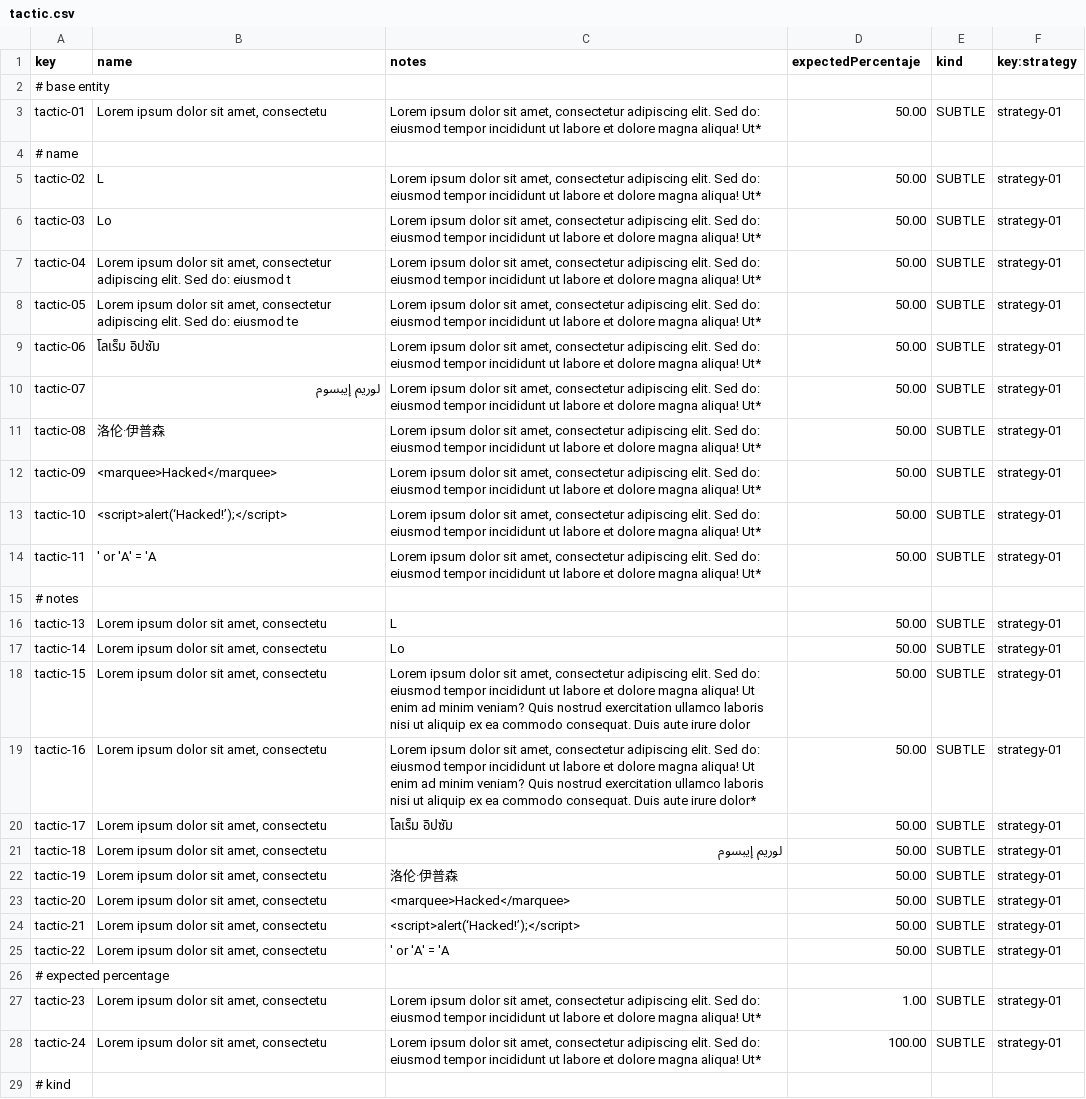
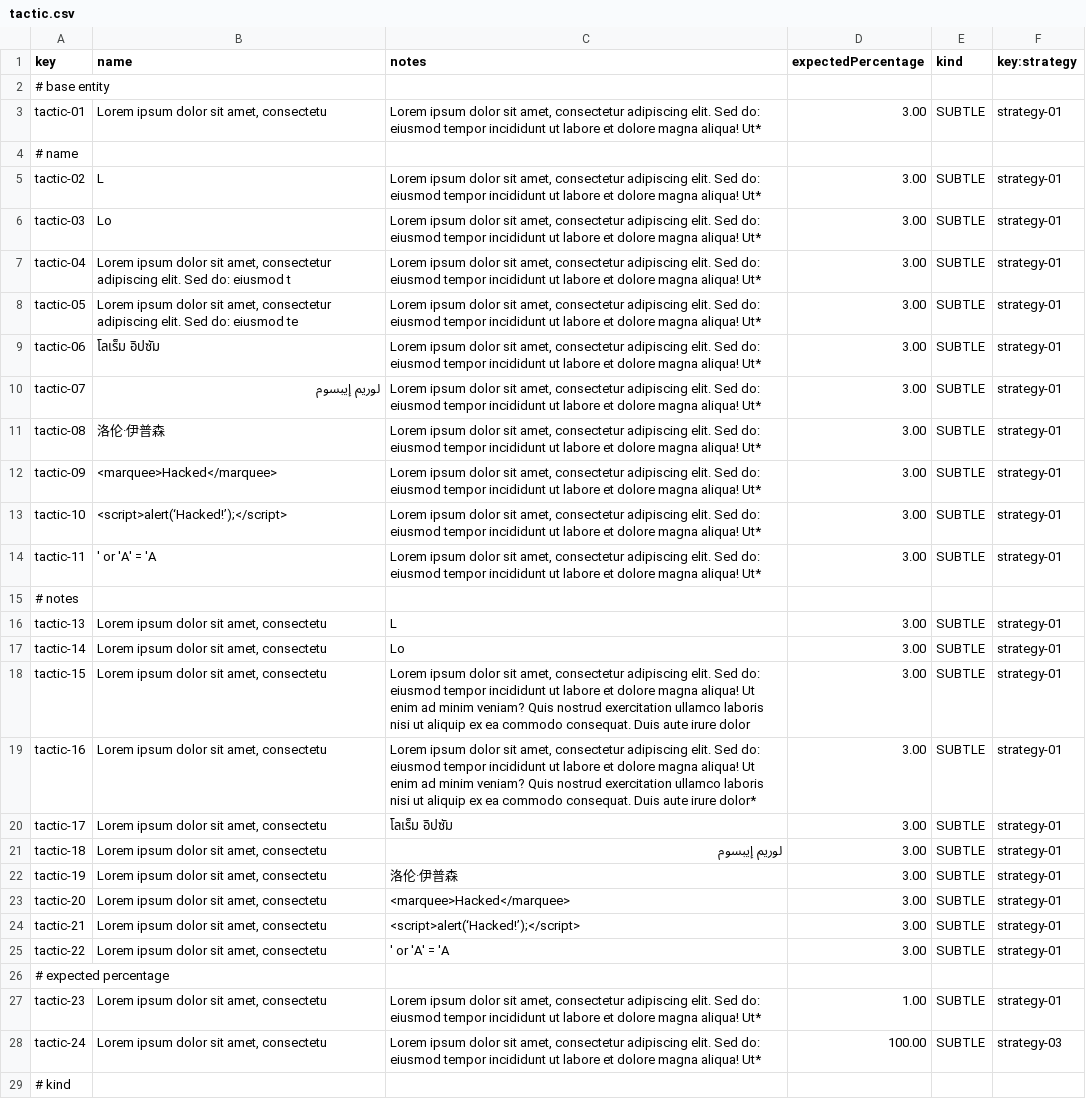
Before and after one commit to NVV3882/Acme-Starters, a CSV file: Acme-Starters-C/src/main/resources/WEB-INF/data/sample/batch-01/tactic.csv, drawn as a sheet; only a part is shown; the diff covers the shown part only; the diff names each change by its address in the sheet, - before the commit and + after, or states it on an @@ line.

```diff
--- a/Acme-Starters-C/src/main/resources/WEB-INF/data/sample/batch-01/tactic.csv
+++ b/Acme-Starters-C/src/main/resources/WEB-INF/data/sample/batch-01/tactic.csv
-D1: expectedPercentaje
+D1: expectedPercentage
-D3 (expectedPercentage): 50.00
+D3 (expectedPercentage): 3.00
-D5:D14 (expectedPercentage): 50.00
+D5:D14 (expectedPercentage): 3.00
-D16:D25 (expectedPercentage): 50.00
+D16:D25 (expectedPercentage): 3.00
-F28 (key:strategy): strategy-01
+F28 (key:strategy): strategy-03
```
Also changed, not shown: 3 edited cells elsewhere in this file, Acme-Starters-C/src/main/resources/WEB-INF/data/errata/batch-01/strategy.csv, Acme-Starters-C/src/main/resources/WEB-INF/data/errata/batch-01/tactic.csv, 5 other files.
